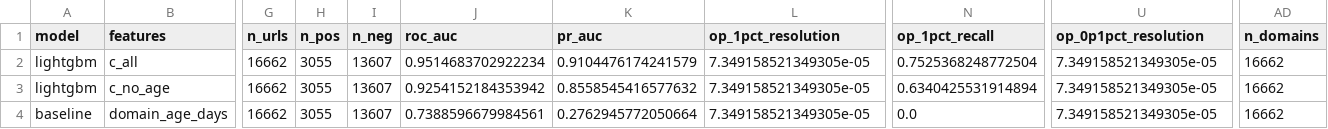
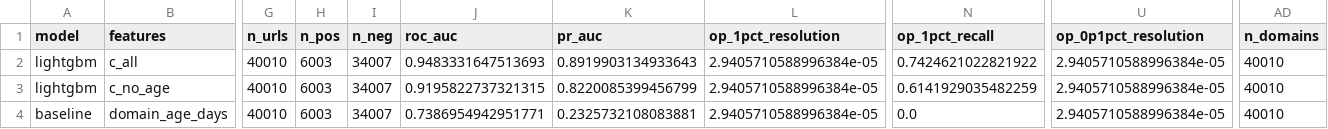
Before and after one commit to gangwaritvik/phishdrift, a CSV file: results/tables/tier_c_time.csv, drawn as a sheet; only a part is shown, gaps mark what is left out; the diff covers the shown part only; the diff names each change by its address in the sheet, - before the commit and + after, or states it on an @@ line.

```diff
--- a/results/tables/tier_c_time.csv
+++ b/results/tables/tier_c_time.csv
-G2:G4 (n_urls): 16662
+G2:G4 (n_urls): 40010
-H2:H4 (n_pos): 3055
+H2:H4 (n_pos): 6003
-I2:I4 (n_neg): 13607
+I2:I4 (n_neg): 34007
-J2 (roc_auc): 0.9514683702922234
+J2 (roc_auc): 0.9483331647513693
-K2 (pr_auc): 0.9104476174241579
+K2 (pr_auc): 0.8919903134933643
-L2:L4 (op_1pct_resolution): 7.349158521349305e-05
+L2:L4 (op_1pct_resolution): 2.9405710588996384e-05
-N2 (op_1pct_recall): 0.7525368248772504
+N2 (op_1pct_recall): 0.7424621022821922
-U2:U4 (op_0p1pct_resolution): 7.349158521349305e-05
+U2:U4 (op_0p1pct_resolution): 2.9405710588996384e-05
-AD2:AD4 (n_domains): 16662
+AD2:AD4 (n_domains): 40010
-J3 (roc_auc): 0.9254152184353942
+J3 (roc_auc): 0.9195822737321315
-K3 (pr_auc): 0.8558545416577632
+K3 (pr_auc): 0.8220085399456799
-N3 (op_1pct_recall): 0.6340425531914894
+N3 (op_1pct_recall): 0.6141929035482259
-J4 (roc_auc): 0.7388596679984561
+J4 (roc_auc): 0.7386954942951771
-K4 (pr_auc): 0.2762945772050664
+K4 (pr_auc): 0.2325732108083881
```
Also changed, not shown: 68 edited cells elsewhere in this file, results/tables/tier_c_importance.csv, results/tables/tier_c_runs.csv, 4 other files.
